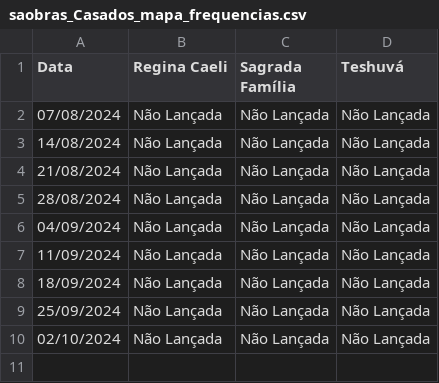
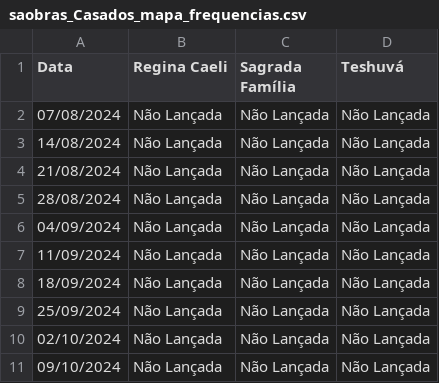
Before and after one commit to clerissonmn/wop, a CSV file: freq/saobras_Casados_mapa_frequencias.csv, drawn as a sheet.

```diff
--- a/freq/saobras_Casados_mapa_frequencias.csv
+++ b/freq/saobras_Casados_mapa_frequencias.csv
@@ -10 +10,2 @@ Data,Regina Caeli,Sagrada Família,Teshuvá
 02/10/2024,Não Lançada,Não Lançada,Não Lançada
+09/10/2024,Não Lançada,Não Lançada,Não Lançada
```
Also changed, not shown: freq/saobras_Adultos_mapa_frequencias.csv, freq/saobras_Jovens_mapa_frequencias.csv.
